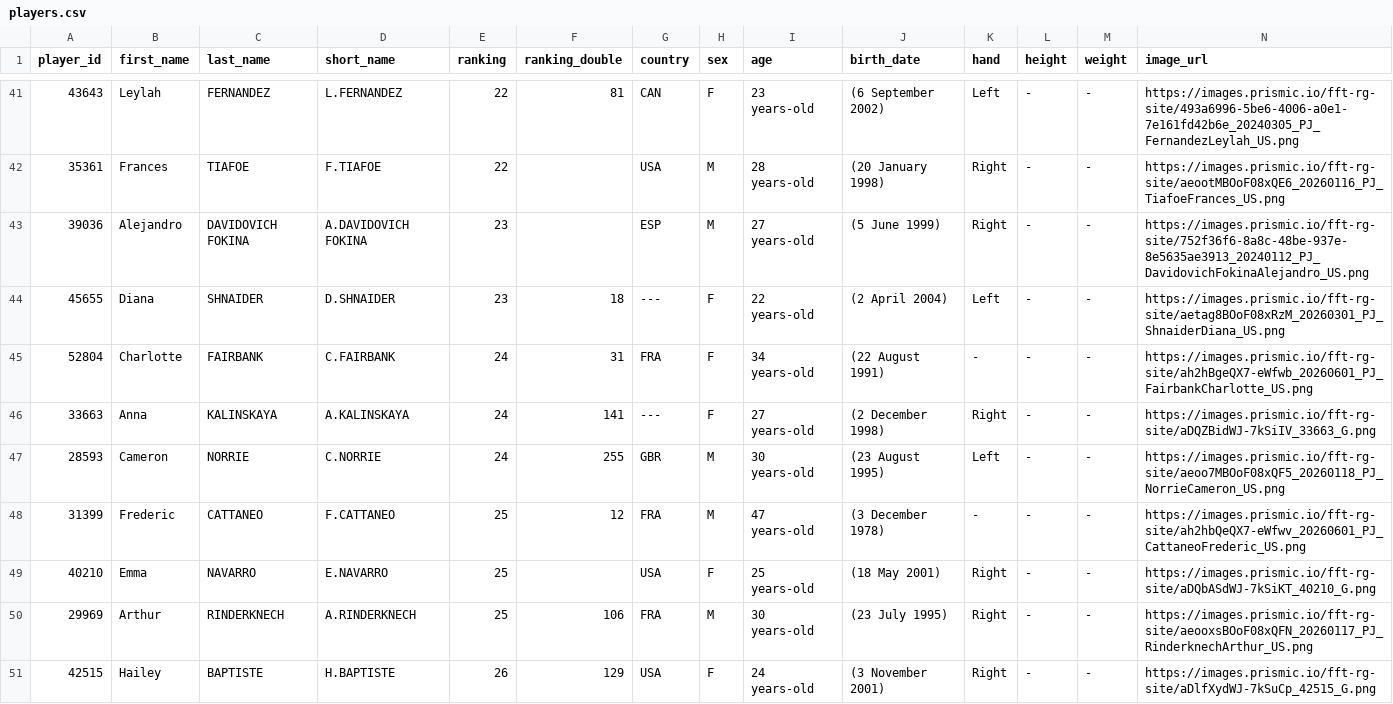
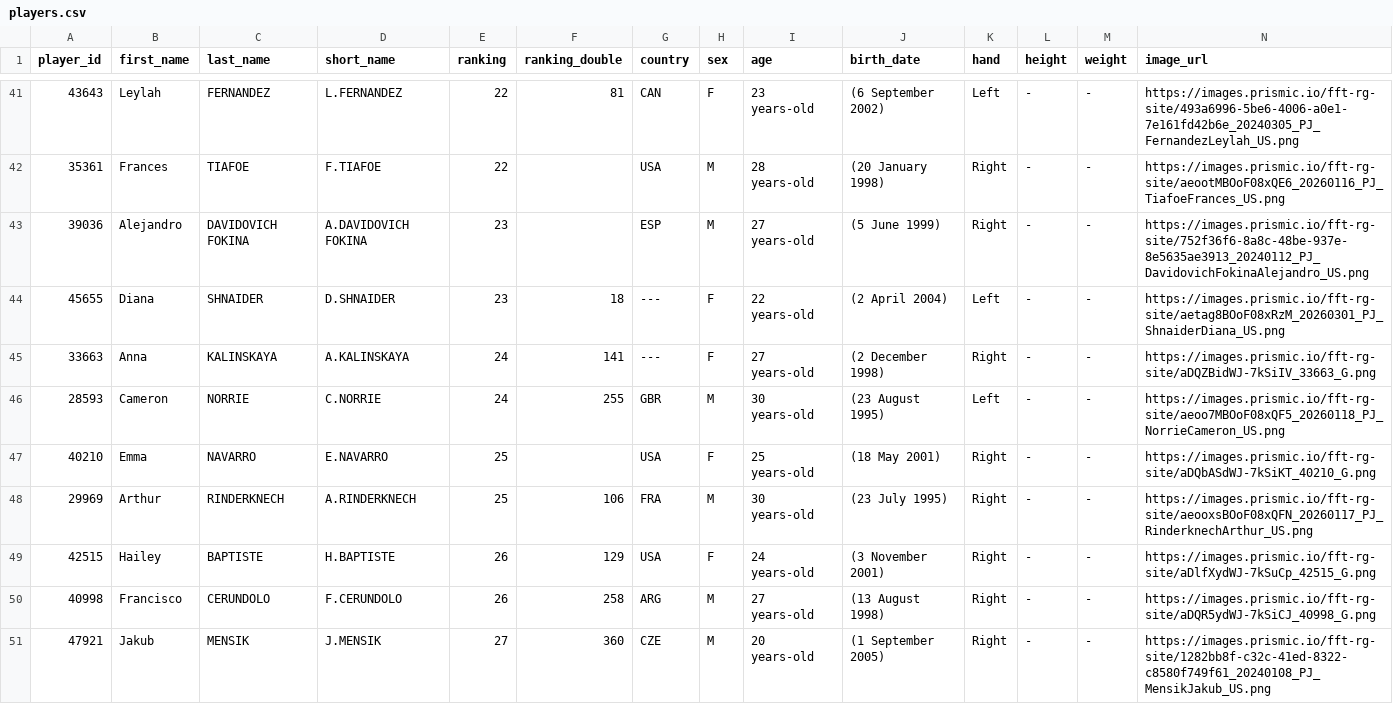
Before and after one commit to 3573b4n/roland-data-garros, a CSV file: data/players.csv, drawn as a sheet; only a part is shown, gaps mark what is left out; the shorter side is filled out with more unchanged rows; removed rows and columns are numbered as before the commit, all else as after; rows hold the shown columns only; the diff covers the shown part only; the diff names each change by its address in the sheet, - before the commit and + after, or states it on an @@ line.

```diff
--- a/data/players.csv
+++ b/data/players.csv
-row 45: 52804 | Charlotte | FAIRBANK | C.FAIRBANK | 24 | 31 | FRA | F | 34 years-old | (22 August 1991) | - | - | - | https://images.prismic.io/fft-rg-site/ah2hBgeQX7-eWfwb_20260601_PJ_FairbankCharlotte_US.png
-row 48: 31399 | Frederic | CATTANEO | F.CATTANEO | 25 | 12 | FRA | M | 47 years-old | (3 December 1978) | - | - | - | https://images.prismic.io/fft-rg-site/ah2hbQeQX7-eWfwv_20260601_PJ_CattaneoFrederic_US.png
```
Also changed, not shown: 3 added rows and 1 removed row elsewhere in this file, 1 other file.
